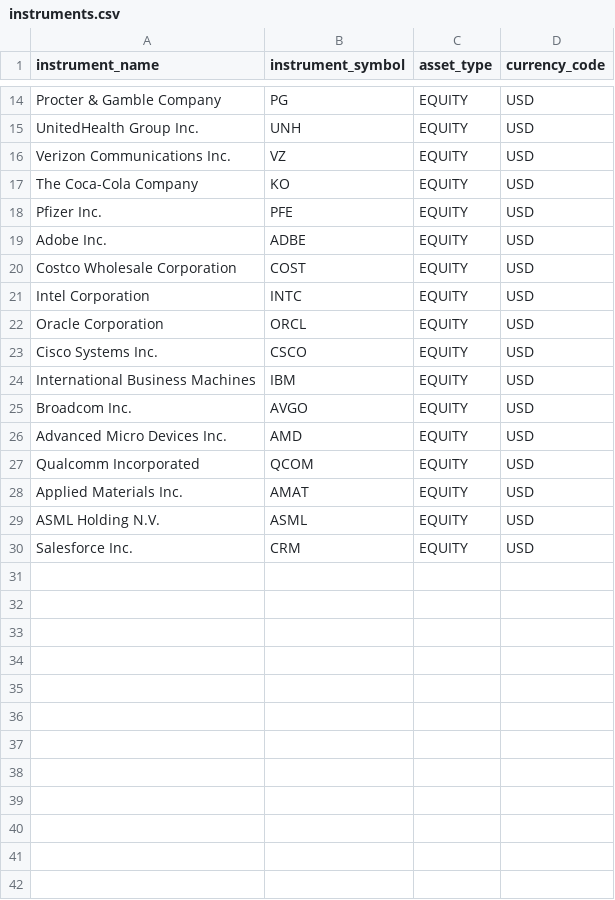
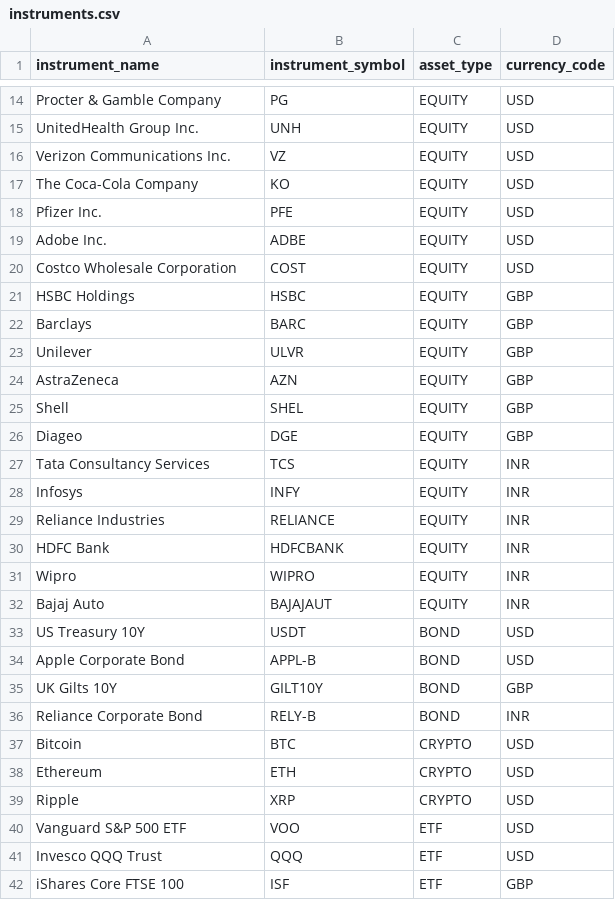
Before and after one commit to AriLacanienta/Buzz-LEAPyear-team-project, a CSV file: backend/src/main/resources/instruments.csv, drawn as a sheet; only a part is shown, gaps mark what is left out; removed rows and columns are numbered as before the commit, all else as after; the diff covers the shown part only; the diff names each change by its address in the sheet, - before the commit and + after, or states it on an @@ line.

```diff
--- a/backend/src/main/resources/instruments.csv
+++ b/backend/src/main/resources/instruments.csv
-row 21: Intel Corporation | INTC | EQUITY | USD
-row 22: Oracle Corporation | ORCL | EQUITY | USD
-row 23: Cisco Systems Inc. | CSCO | EQUITY | USD
-row 24: International Business Machines | IBM | EQUITY | USD
-row 25: Broadcom Inc. | AVGO | EQUITY | USD
-row 26: Advanced Micro Devices Inc. | AMD | EQUITY | USD
-row 27: Qualcomm Incorporated | QCOM | EQUITY | USD
-row 28: Applied Materials Inc. | AMAT | EQUITY | USD
-row 29: ASML Holding N.V. | ASML | EQUITY | USD
-row 30: Salesforce Inc. | CRM | EQUITY | USD
+row 21: HSBC Holdings | HSBC | EQUITY | GBP
+row 22: Barclays | BARC | EQUITY | GBP
+row 23: Unilever | ULVR | EQUITY | GBP
+row 24: AstraZeneca | AZN | EQUITY | GBP
+row 25: Shell | SHEL | EQUITY | GBP
+row 26: Diageo | DGE | EQUITY | GBP
+row 27: Tata Consultancy Services | TCS | EQUITY | INR
+row 28: Infosys | INFY | EQUITY | INR
+row 29: Reliance Industries | RELIANCE | EQUITY | INR
+row 30: HDFC Bank | HDFCBANK | EQUITY | INR
+row 31: Wipro | WIPRO | EQUITY | INR
+row 32: Bajaj Auto | BAJAJAUT | EQUITY | INR
+row 33: US Treasury 10Y | USDT | BOND | USD
+row 34: Apple Corporate Bond | APPL-B | BOND | USD
+row 35: UK Gilts 10Y | GILT10Y | BOND | GBP
+row 36: Reliance Corporate Bond | RELY-B | BOND | INR
+row 37: Bitcoin | BTC | CRYPTO | USD
+row 38: Ethereum | ETH | CRYPTO | USD
+row 39: Ripple | XRP | CRYPTO | USD
+row 40: Vanguard S&P 500 ETF | VOO | ETF | USD
+row 41: Invesco QQQ Trust | QQQ | ETF | USD
+row 42: iShares Core FTSE 100 | ISF | ETF | GBP
```
Also changed, not shown: 1 added row elsewhere in this file, backend/src/main/resources/quotes.csv, 10 other files.
